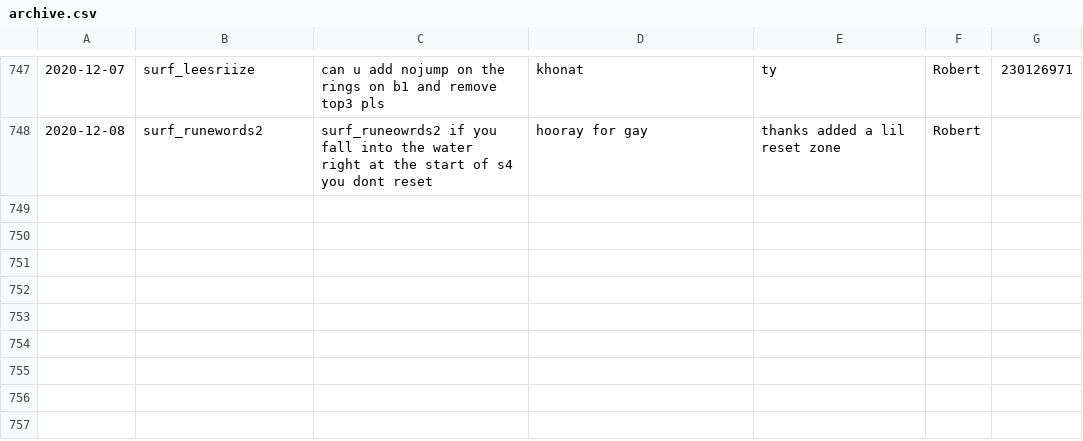
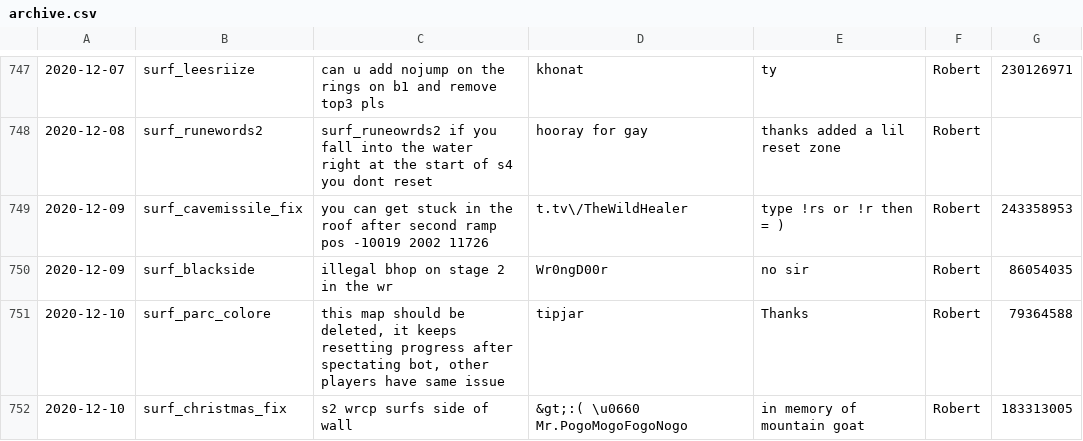
Before and after one commit to Kakalinn/sh-report-archive, a CSV file: archive.csv, drawn as a sheet; only a part is shown, gaps mark what is left out.

```diff
--- a/archive.csv
+++ b/archive.csv
@@ -748 +748,5 @@
 "2020-12-08","surf_runewords2","surf_runeowrds2 if you fall into the water right at the start of s4 you dont reset","hooray for gay","thanks added a lil reset zone","Robert",
+"2020-12-09","surf_cavemissile_fix","you can get stuck in the roof after second ramp pos -10019 2002 11726","t.tv\/TheWildHealer","type !rs or !r then = )","Robert",243358953
+"2020-12-09","surf_blackside","illegal bhop on stage 2 in the wr","Wr0ngD00r","no sir","Robert",86054035
+"2020-12-10","surf_parc_colore","this map should be deleted, it keeps resetting progress after spectating bot, other players have same issue","tipjar","Thanks","Robert",79364588
+"2020-12-10","surf_christmas_fix","s2 wrcp surfs side of wall","&gt;:( \u0660 Mr.PogoMogoFogoNogo","in memory of mountain goat ","Robert",183313005
```
Also changed, not shown: 1 other file.
